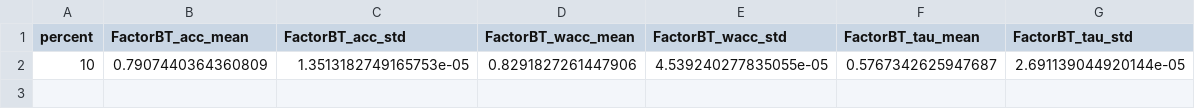
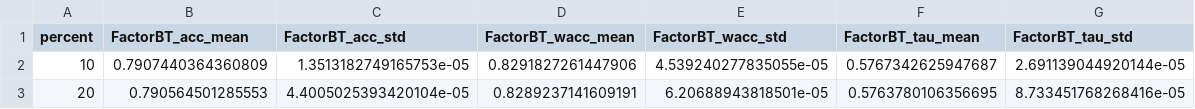
Before and after one commit to KaustubhShejole/PGEM--Spammer-Robust-Crowdsourcing, a CSV file: spammer_analysis/faceage/results/left/factorbt.csv, drawn as a sheet; the diff names each change by its address in the sheet, - before the commit and + after, or states it on an @@ line.

Commit message:
Added results at 2025-12-22 03:44:40

```diff
--- a/spammer_analysis/faceage/results/left/factorbt.csv
+++ b/spammer_analysis/faceage/results/left/factorbt.csv
+row 3: 20 | 0.790564501285553 | 4.4005025393420104e-05 | 0.8289237141609191 | 6.20688943818501e-05 | 0.5763780106356695 | 8.733451768268416e-05
```
